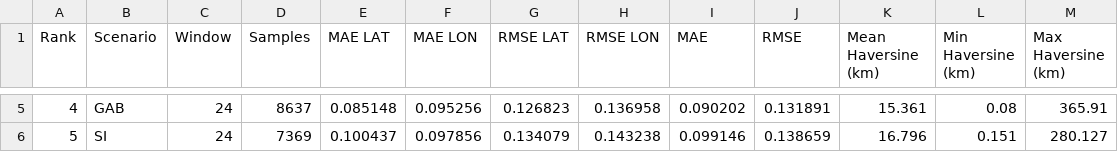
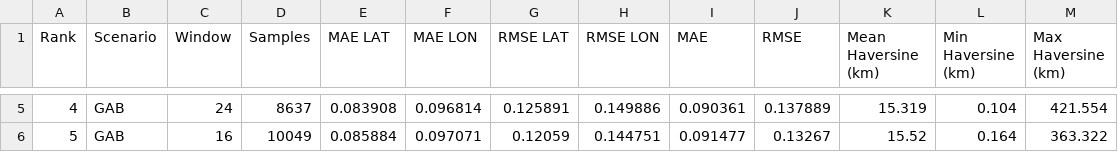
Before and after one commit to IngsR/PrediksiSIklon-LSTM, a CSV file: data/model_ranking_arversine.csv, drawn as a sheet; only a part is shown, gaps mark what is left out; the diff covers the shown part only.

```diff
--- a/data/model_ranking_arversine.csv
+++ b/data/model_ranking_arversine.csv
@@ -5,2 +5,2 @@ Rank,Scenario,Window,Samples,MAE LAT,MAE LON,RMSE LAT,RMSE LON,MAE,RMSE,Mean Hav
-4,GAB,24,8637,0.085148,0.095256,0.126823,0.136958,0.090202,0.131891,15.361,0.08,365.91
-5,SI,24,7369,0.100437,0.097856,0.134079,0.143238,0.099146,0.138659,16.796,0.151,280.127
+4,GAB,24,8637,0.083908,0.096814,0.125891,0.149886,0.090361,0.137889,15.319,0.104,421.554
+5,GAB,16,10049,0.085884,0.097071,0.12059,0.144751,0.091477,0.13267,15.52,0.164,363.322
```
Also changed, not shown: 109 edited cells elsewhere in this file, data/model_ranking.csv, data/overfitting_summary.csv, 13 other files.
